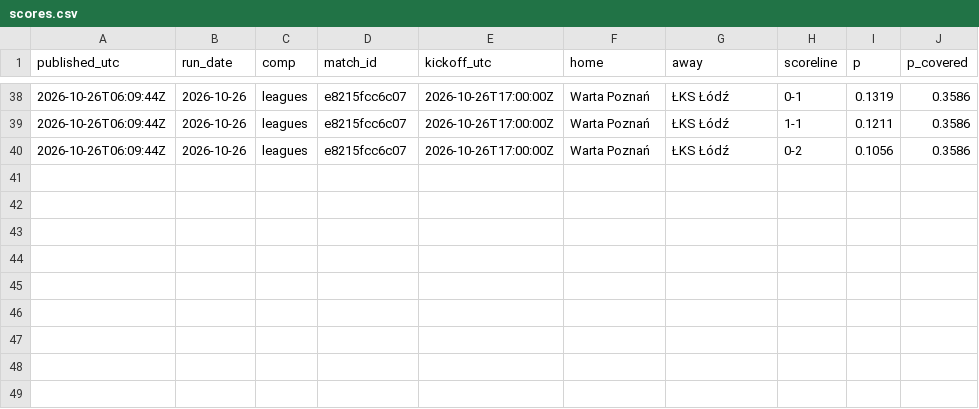
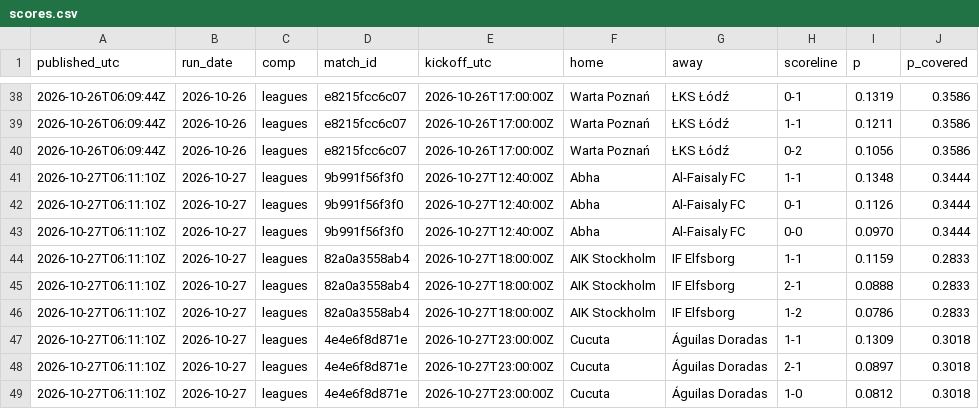
Before and after one commit to xbaredge/predictions, a CSV file: 2026/W44/scores.csv, drawn as a sheet; only a part is shown, gaps mark what is left out.

Commit message:
commit 2026-10-28 (6 picks, 94 fixtures); release 2026-10-27 (3 picks, 63 fixtures); release 2026-10-28 (0 picks, 1 fixtures); 0 settled, 66 scores; anchor 2 timestamp(s)

```diff
--- a/2026/W44/scores.csv
+++ b/2026/W44/scores.csv
@@ -40 +40,10 @@ published_utc,run_date,comp,match_id,kickoff_utc,home,away,scoreline,p,p_covered
 2026-10-26T06:09:44Z,2026-10-26,leagues,e8215fcc6c07,2026-10-26T17:00:00Z,Warta Poznań,ŁKS Łódź,0-2,0.1056,0.3586
+2026-10-27T06:11:10Z,2026-10-27,leagues,9b991f56f3f0,2026-10-27T12:40:00Z,Abha,Al-Faisaly FC,1-1,0.1348,0.3444
+2026-10-27T06:11:10Z,2026-10-27,leagues,9b991f56f3f0,2026-10-27T12:40:00Z,Abha,Al-Faisaly FC,0-1,0.1126,0.3444
+2026-10-27T06:11:10Z,2026-10-27,leagues,9b991f56f3f0,2026-10-27T12:40:00Z,Abha,Al-Faisaly FC,0-0,0.0970,0.3444
+2026-10-27T06:11:10Z,2026-10-27,leagues,82a0a3558ab4,2026-10-27T18:00:00Z,AIK Stockholm,IF Elfsborg,1-1,0.1159,0.2833
+2026-10-27T06:11:10Z,2026-10-27,leagues,82a0a3558ab4,2026-10-27T18:00:00Z,AIK Stockholm,IF Elfsborg,2-1,0.0888,0.2833
+2026-10-27T06:11:10Z,2026-10-27,leagues,82a0a3558ab4,2026-10-27T18:00:00Z,AIK Stockholm,IF Elfsborg,1-2,0.0786,0.2833
+2026-10-27T06:11:10Z,2026-10-27,leagues,4e4e6f8d871e,2026-10-27T23:00:00Z,Cucuta,Águilas Doradas,1-1,0.1309,0.3018
+2026-10-27T06:11:10Z,2026-10-27,leagues,4e4e6f8d871e,2026-10-27T23:00:00Z,Cucuta,Águilas Doradas,2-1,0.0897,0.3018
+2026-10-27T06:11:10Z,2026-10-27,leagues,4e4e6f8d871e,2026-10-27T23:00:00Z,Cucuta,Águilas Doradas,1-0,0.0812,0.3018
```
Also changed, not shown: 2026/W44/picks.csv, 8 other files.
